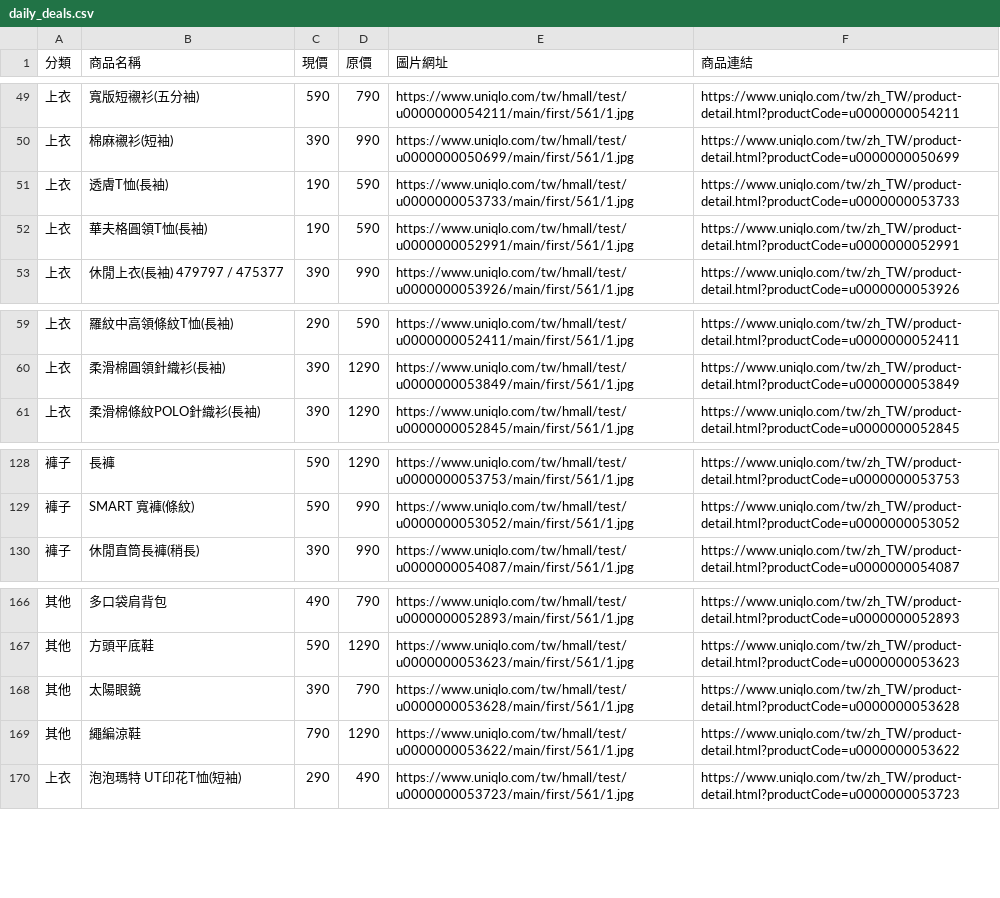
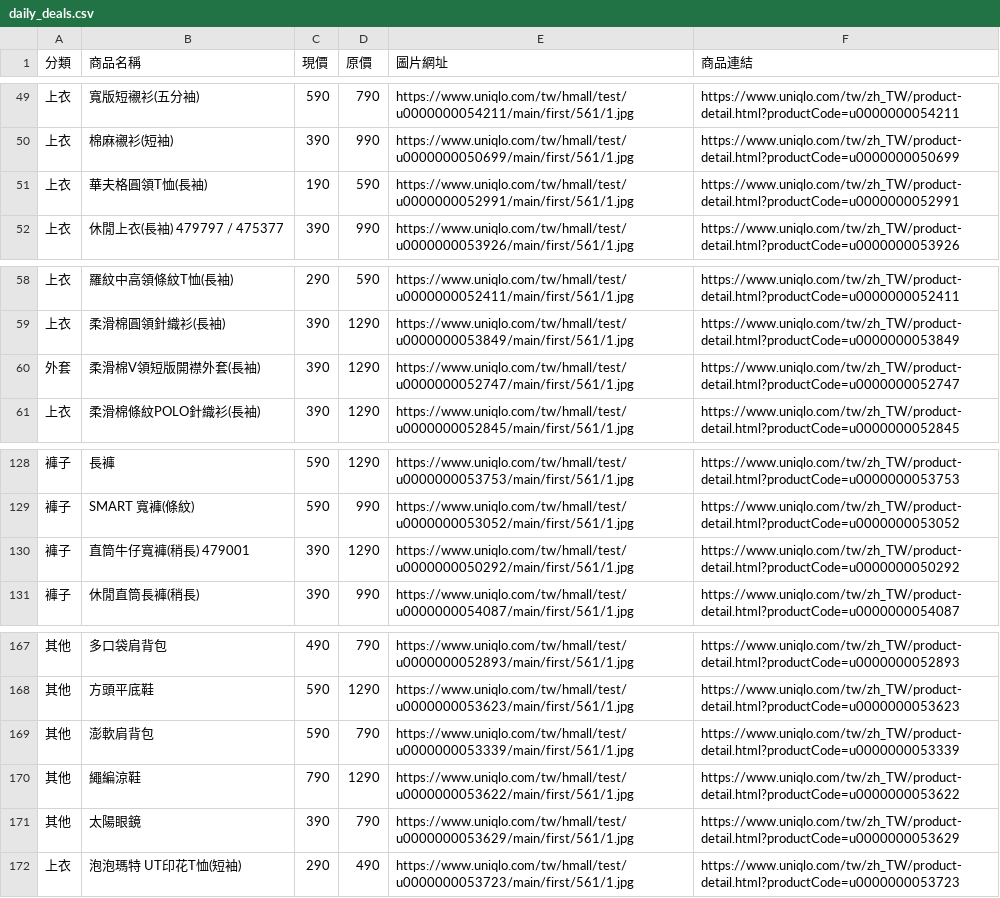
Before and after one commit to mooder16/on-sell-tracker, a CSV file: daily_deals.csv, drawn as a sheet; only a part is shown, gaps mark what is left out.

```diff
--- a/daily_deals.csv
+++ b/daily_deals.csv
@@ -50,3 +50,2 @@
 上衣,棉麻襯衫(短袖),390,990,https://www.uniqlo.com/tw/hmall/test/u0000000050699/main/first/561/1.jpg,https://www.uniqlo.com/tw/zh_TW/product-detail.html?productCode=u0000000050699
-上衣,透膚T恤(長袖),190,590,https://www.uniqlo.com/tw/hmall/test/u0000000053733/main/first/561/1.jpg,https://www.uniqlo.com/tw/zh_TW/product-detail.html?productCode=u0000000053733
 上衣,華夫格圓領T恤(長袖),190,590,https://www.uniqlo.com/tw/hmall/test/u0000000052991/main/first/561/1.jpg,https://www.uniqlo.com/tw/zh_TW/product-detail.html?productCode=u0000000052991
@@ -60,2 +59,3 @@
 上衣,柔滑棉圓領針織衫(長袖),390,1290,https://www.uniqlo.com/tw/hmall/test/u0000000053849/main/first/561/1.jpg,https://www.uniqlo.com/tw/zh_TW/product-detail.html?productCode=u0000000053849
+外套,柔滑棉V領短版開襟外套(長袖),390,1290,https://www.uniqlo.com/tw/hmall/test/u0000000052747/main/first/561/1.jpg,https://www.uniqlo.com/tw/zh_TW/product-detail.html?productCode=u0000000052747
 上衣,柔滑棉條紋POLO針織衫(長袖),390,1290,https://www.uniqlo.com/tw/hmall/test/u0000000052845/main/first/561/1.jpg,https://www.uniqlo.com/tw/zh_TW/product-detail.html?productCode=u0000000052845
@@ -129,2 +129,3 @@
 褲子,SMART 寬褲(條紋),590,990,https://www.uniqlo.com/tw/hmall/test/u0000000053052/main/first/561/1.jpg,https://www.uniqlo.com/tw/zh_TW/product-detail.html?productCode=u0000000053052
+褲子,直筒牛仔寬褲(稍長) 479001,390,1290,https://www.uniqlo.com/tw/hmall/test/u0000000050292/main/first/561/1.jpg,https://www.uniqlo.com/tw/zh_TW/product-detail.html?productCode=u0000000050292
 褲子,休閒直筒長褲(稍長),390,990,https://www.uniqlo.com/tw/hmall/test/u0000000054087/main/first/561/1.jpg,https://www.uniqlo.com/tw/zh_TW/product-detail.html?productCode=u0000000054087
@@ -167,4 +168,5 @@
 其他,方頭平底鞋,590,1290,https://www.uniqlo.com/tw/hmall/test/u0000000053623/main/first/561/1.jpg,https://www.uniqlo.com/tw/zh_TW/product-detail.html?productCode=u0000000053623
-其他,太陽眼鏡,390,790,https://www.uniqlo.com/tw/hmall/test/u0000000053628/main/first/561/1.jpg,https://www.uniqlo.com/tw/zh_TW/product-detail.html?productCode=u0000000053628
+其他,澎軟肩背包,590,790,https://www.uniqlo.com/tw/hmall/test/u0000000053339/main/first/561/1.jpg,https://www.uniqlo.com/tw/zh_TW/product-detail.html?productCode=u0000000053339
 其他,繩編涼鞋,790,1290,https://www.uniqlo.com/tw/hmall/test/u0000000053622/main/first/561/1.jpg,https://www.uniqlo.com/tw/zh_TW/product-detail.html?productCode=u0000000053622
+其他,太陽眼鏡,390,790,https://www.uniqlo.com/tw/hmall/test/u0000000053629/main/first/561/1.jpg,https://www.uniqlo.com/tw/zh_TW/product-detail.html?productCode=u0000000053629
 上衣,泡泡瑪特 UT印花T恤(短袖),290,490,https://www.uniqlo.com/tw/hmall/test/u0000000053723/main/first/561/1.jpg,https://www.uniqlo.com/tw/zh_TW/product-detail.html?productCode=u0000000053723
```
Also changed, not shown: 5 other files.
